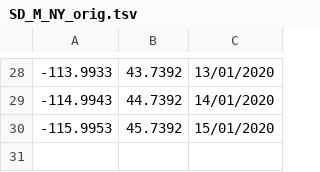
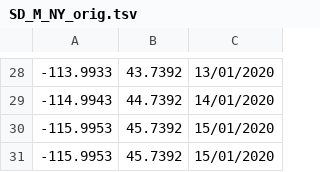
Before and after one commit to chrisarthurs/files, a TSV file: SD_M_NY_orig.tsv, drawn as a sheet; only a part is shown, gaps mark what is left out.

Commit message:
Update SD_M_NY_orig.tsv

```diff
--- a/SD_M_NY_orig.tsv
+++ b/SD_M_NY_orig.tsv
@@ -30 +30,2 @@
 -115.9953	45.7392	15/01/2020
+-115.9953	45.7392	15/01/2020
```
